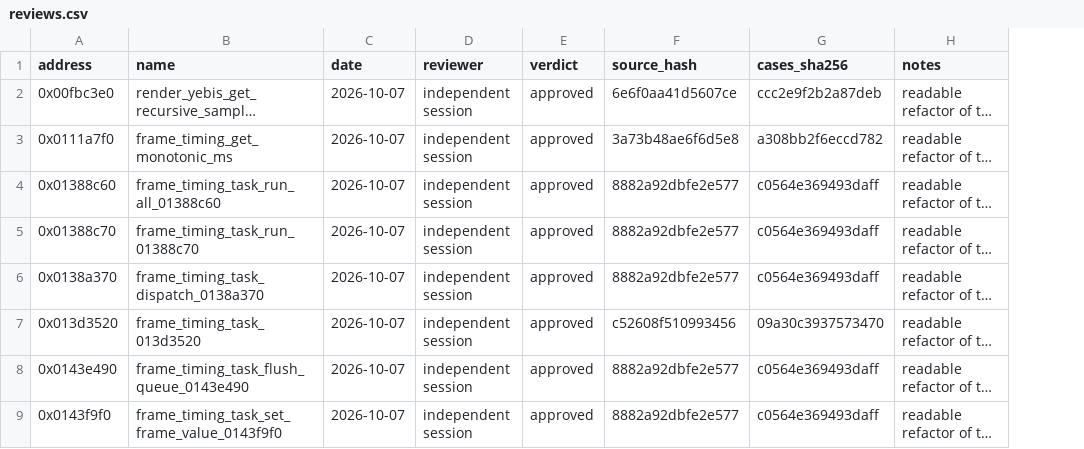
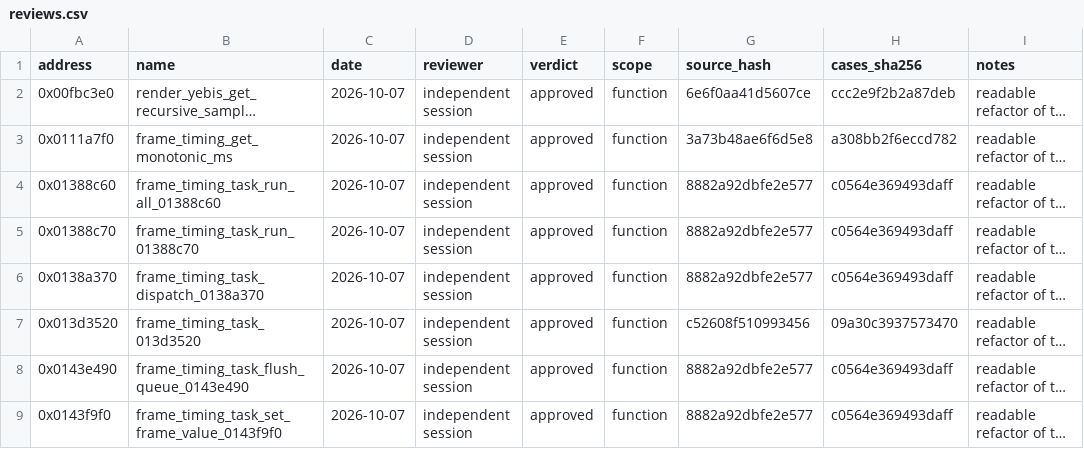
Before and after one commit to Phylliida/Paleblood, a CSV file: symbols/reviews.csv, drawn as a sheet; only a part is shown; long unchanged cells end in …; the diff names each change by its address in the sheet, - before the commit and + after, or states it on an @@ line.

```diff
--- a/symbols/reviews.csv
+++ b/symbols/reviews.csv
+column F (scope), rows 2-9: all function
```
Also changed, not shown: 8 other files.
